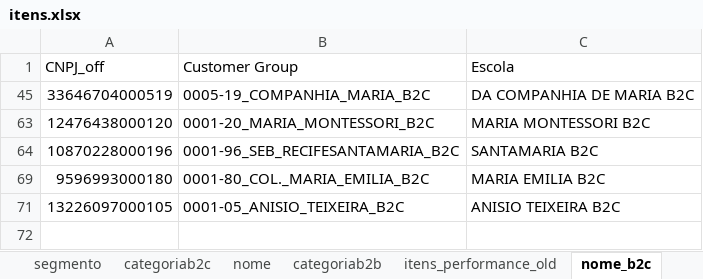
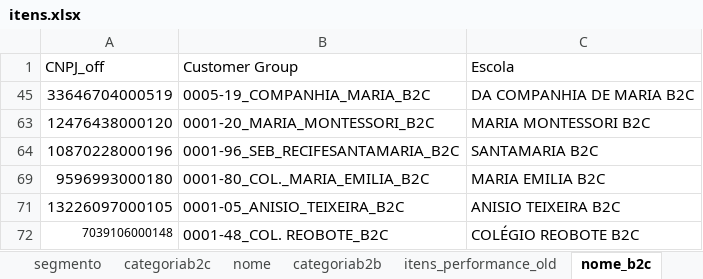
Before and after one commit to andrehsilva/lex-solucao, an Excel workbook: itens.xlsx, sheet nome_b2c, drawn as a sheet; values as stored, in another font and other column widths than the file's, no borders; conditional formats not drawn; the diff names each change by its address in the sheet, - before the commit and + after, or states it on an @@ line.

```diff
--- a/itens.xlsx (sheet nome_b2c)
+++ b/itens.xlsx (sheet nome_b2c)
+row 72: 7039106000148 | 0001-48_COL. REOBOTE_B2C | COLÉGIO REOBOTE B2C
```
Also changed, not shown: sheet nome.
